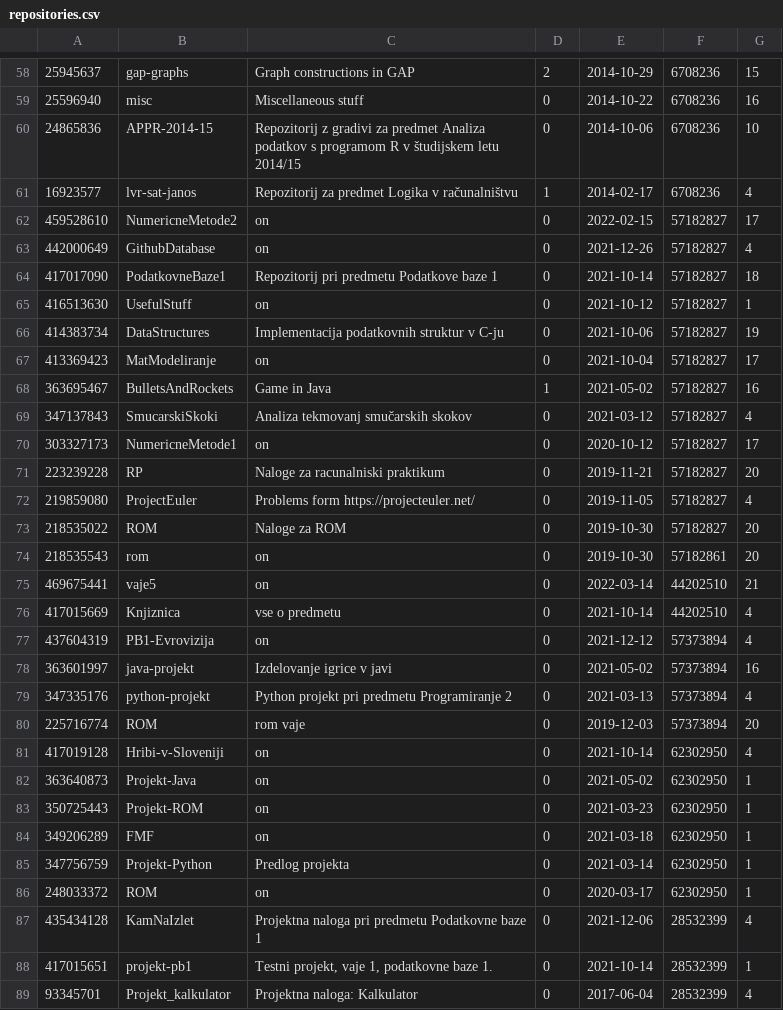
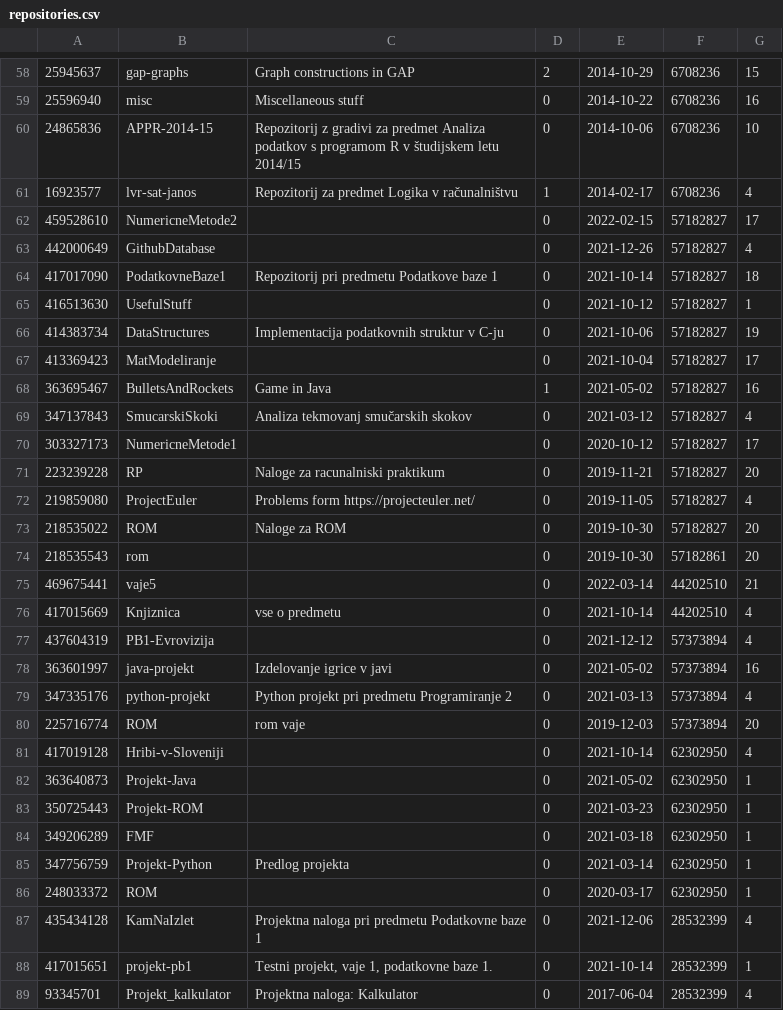
Before and after one commit to LukaFMF/GithubDatabase, a CSV file: src/data/repositories.csv, drawn as a sheet; only a part is shown, gaps mark what is left out; the diff covers the shown part only.

```diff
--- a/src/data/repositories.csv
+++ b/src/data/repositories.csv
@@ -61,11 +61,11 @@
 16923577;"lvr-sat-janos";"Repozitorij za predmet Logika v računalništvu";1;"2014-02-17";6708236;4
-459528610;"NumericneMetode2";"on";0;"2022-02-15";57182827;17
-442000649;"GithubDatabase";"on";0;"2021-12-26";57182827;4
+459528610;"NumericneMetode2";"";0;"2022-02-15";57182827;17
+442000649;"GithubDatabase";"";0;"2021-12-26";57182827;4
 417017090;"PodatkovneBaze1";"Repozitorij pri predmetu Podatkove baze 1";0;"2021-10-14";57182827;18
-416513630;"UsefulStuff";"on";0;"2021-10-12";57182827;1
+416513630;"UsefulStuff";"";0;"2021-10-12";57182827;1
 414383734;"DataStructures";"Implementacija podatkovnih struktur v C-ju";0;"2021-10-06";57182827;19
-413369423;"MatModeliranje";"on";0;"2021-10-04";57182827;17
+413369423;"MatModeliranje";"";0;"2021-10-04";57182827;17
 363695467;"BulletsAndRockets";"Game in Java";1;"2021-05-02";57182827;16
 347137843;"SmucarskiSkoki";"Analiza tekmovanj smučarskih skokov";0;"2021-03-12";57182827;4
-303327173;"NumericneMetode1";"on";0;"2020-10-12";57182827;17
+303327173;"NumericneMetode1";"";0;"2020-10-12";57182827;17
 223239228;"RP";"Naloge za racunalniski praktikum";0;"2019-11-21";57182827;20
@@ -73,6 +73,6 @@
 218535022;"ROM";"Naloge za ROM";0;"2019-10-30";57182827;20
-218535543;"rom";"on";0;"2019-10-30";57182861;20
-469675441;"vaje5";"on";0;"2022-03-14";44202510;21
+218535543;"rom";"";0;"2019-10-30";57182861;20
+469675441;"vaje5";"";0;"2022-03-14";44202510;21
 417015669;"Knjiznica";"vse o predmetu";0;"2021-10-14";44202510;4
-437604319;"PB1-Evrovizija";"on";0;"2021-12-12";57373894;4
+437604319;"PB1-Evrovizija";"";0;"2021-12-12";57373894;4
 363601997;"java-projekt";"Izdelovanje igrice v javi";0;"2021-05-02";57373894;16
@@ -80,8 +80,8 @@
 225716774;"ROM";"rom vaje";0;"2019-12-03";57373894;20
-417019128;"Hribi-v-Sloveniji";"on";0;"2021-10-14";62302950;4
-363640873;"Projekt-Java";"on";0;"2021-05-02";62302950;1
-350725443;"Projekt-ROM";"on";0;"2021-03-23";62302950;1
-349206289;"FMF";"on";0;"2021-03-18";62302950;1
+417019128;"Hribi-v-Sloveniji";"";0;"2021-10-14";62302950;4
+363640873;"Projekt-Java";"";0;"2021-05-02";62302950;1
+350725443;"Projekt-ROM";"";0;"2021-03-23";62302950;1
+349206289;"FMF";"";0;"2021-03-18";62302950;1
 347756759;"Projekt-Python";"Predlog projekta";0;"2021-03-14";62302950;1
-248033372;"ROM";"on";0;"2020-03-17";62302950;1
+248033372;"ROM";"";0;"2020-03-17";62302950;1
 435434128;"KamNaIzlet";"Projektna naloga pri predmetu Podatkovne baze 1";0;"2021-12-06";28532399;4
```
Also changed, not shown: 16 edited cells elsewhere in this file, src/data/issues.csv, src/data/users.csv, 18 other files.
